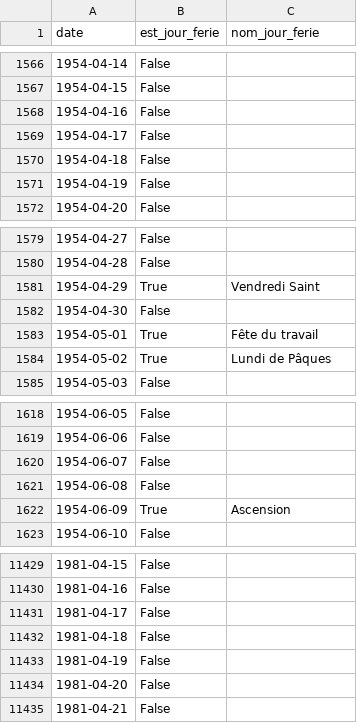
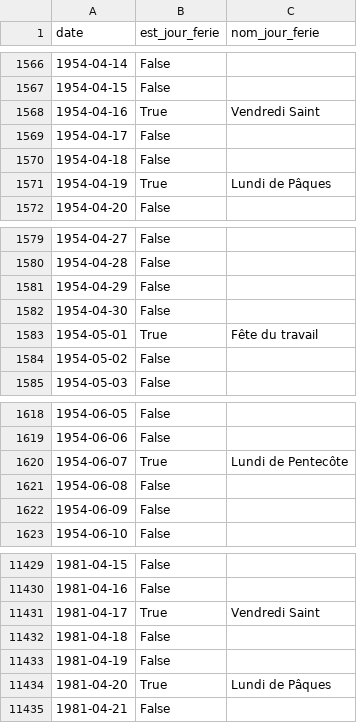
Before and after one commit to AntoineAugusti/jours-feries-france-datagouv, a CSV file: jours_feries_alsace_moselle.csv, drawn as a sheet; only a part is shown, gaps mark what is left out; the diff covers the shown part only.

```diff
--- a/jours_feries_alsace_moselle.csv
+++ b/jours_feries_alsace_moselle.csv
@@ -1567,6 +1567,6 @@ date,est_jour_ferie,nom_jour_ferie
 1954-04-15,False,
-1954-04-16,False,
+1954-04-16,True,Vendredi Saint
 1954-04-17,False,
 1954-04-18,False,
-1954-04-19,False,
+1954-04-19,True,Lundi de Pâques
 1954-04-20,False,
@@ -1580,6 +1580,6 @@ date,est_jour_ferie,nom_jour_ferie
 1954-04-28,False,
-1954-04-29,True,Vendredi Saint
+1954-04-29,False,
 1954-04-30,False,
 1954-05-01,True,Fête du travail
-1954-05-02,True,Lundi de Pâques
+1954-05-02,False,
 1954-05-03,False,
@@ -1619,5 +1619,5 @@ date,est_jour_ferie,nom_jour_ferie
 1954-06-06,False,
-1954-06-07,False,
+1954-06-07,True,Lundi de Pentecôte
 1954-06-08,False,
-1954-06-09,True,Ascension
+1954-06-09,False,
 1954-06-10,False,
@@ -11430,6 +11430,6 @@ date,est_jour_ferie,nom_jour_ferie
 1981-04-16,False,
-1981-04-17,False,
+1981-04-17,True,Vendredi Saint
 1981-04-18,False,
 1981-04-19,False,
-1981-04-20,False,
+1981-04-20,True,Lundi de Pâques
 1981-04-21,False,
```
Also changed, not shown: 32 edited cells elsewhere in this file, jours_feries.csv, 3 other files.
